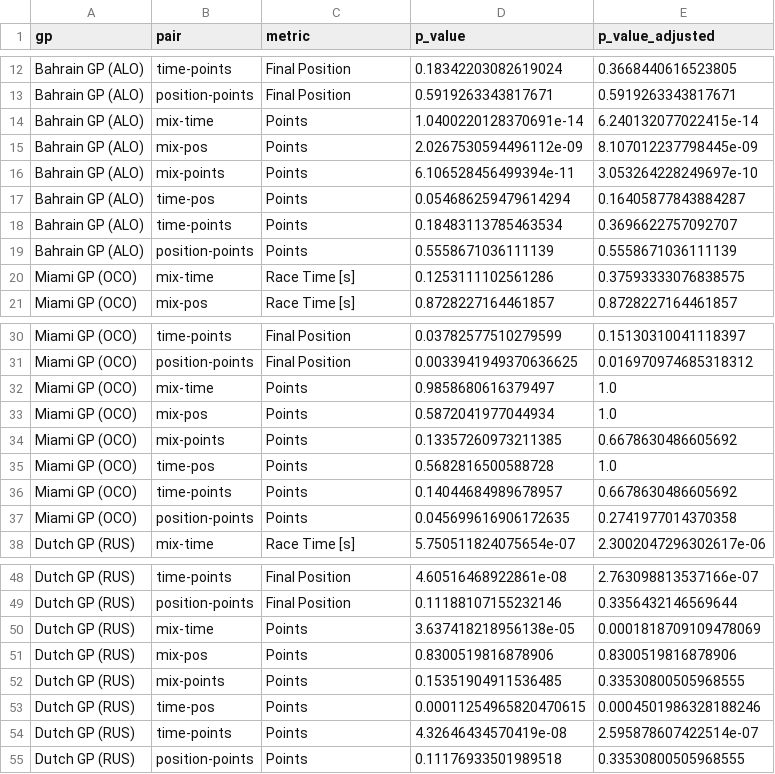
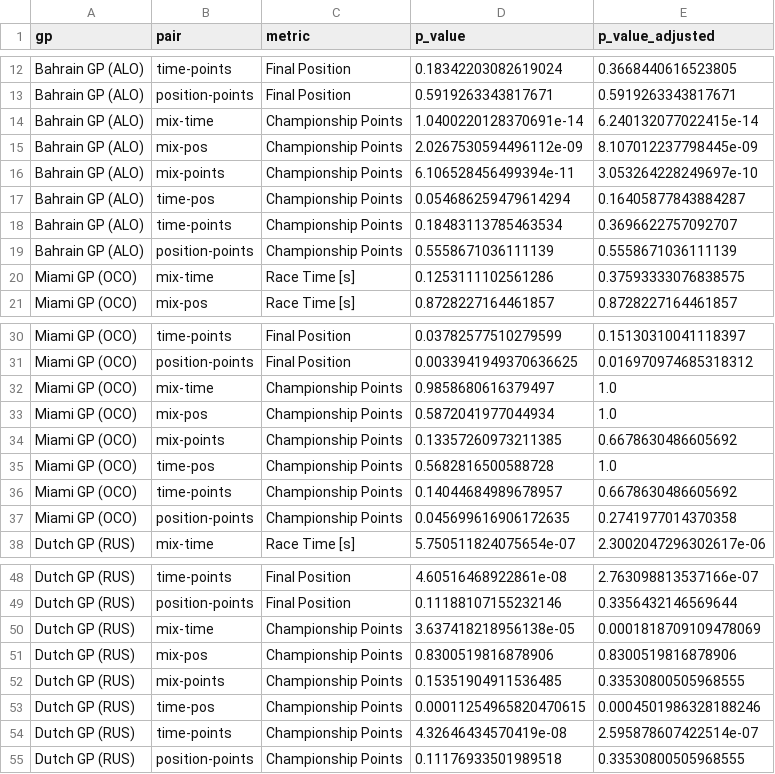
Before and after one commit to Felipe-mendezp/f1-pit-stop-drl, a CSV file: trained_models/rl_agents/reward_comparison_pvalues.csv, drawn as a sheet; only a part is shown, gaps mark what is left out.

Commit message:
Update pvalues CSVs with 'Championship Points' metric name

```diff
--- a/trained_models/rl_agents/reward_comparison_pvalues.csv
+++ b/trained_models/rl_agents/reward_comparison_pvalues.csv
@@ -13,8 +13,8 @@ Bahrain GP (ALO),time-points,Final Position,0.18342203082619024,0.36684406165238
 Bahrain GP (ALO),position-points,Final Position,0.5919263343817671,0.5919263343817671
-Bahrain GP (ALO),mix-time,Points,1.0400220128370691e-14,6.240132077022415e-14
-Bahrain GP (ALO),mix-pos,Points,2.0267530594496112e-09,8.107012237798445e-09
-Bahrain GP (ALO),mix-points,Points,6.106528456499394e-11,3.053264228249697e-10
-Bahrain GP (ALO),time-pos,Points,0.054686259479614294,0.16405877843884287
-Bahrain GP (ALO),time-points,Points,0.18483113785463534,0.3696622757092707
-Bahrain GP (ALO),position-points,Points,0.5558671036111139,0.5558671036111139
+Bahrain GP (ALO),mix-time,Championship Points,1.0400220128370691e-14,6.240132077022415e-14
+Bahrain GP (ALO),mix-pos,Championship Points,2.0267530594496112e-09,8.107012237798445e-09
+Bahrain GP (ALO),mix-points,Championship Points,6.106528456499394e-11,3.053264228249697e-10
+Bahrain GP (ALO),time-pos,Championship Points,0.054686259479614294,0.16405877843884287
+Bahrain GP (ALO),time-points,Championship Points,0.18483113785463534,0.3696622757092707
+Bahrain GP (ALO),position-points,Championship Points,0.5558671036111139,0.5558671036111139
 Miami GP (OCO),mix-time,Race Time [s],0.1253111102561286,0.37593333076838575
@@ -31,8 +31,8 @@ Miami GP (OCO),time-points,Final Position,0.03782577510279599,0.1513031004111839
 Miami GP (OCO),position-points,Final Position,0.0033941949370636625,0.016970974685318312
-Miami GP (OCO),mix-time,Points,0.9858680616379497,1.0
-Miami GP (OCO),mix-pos,Points,0.5872041977044934,1.0
-Miami GP (OCO),mix-points,Points,0.13357260973211385,0.6678630486605692
-Miami GP (OCO),time-pos,Points,0.5682816500588728,1.0
-Miami GP (OCO),time-points,Points,0.14044684989678957,0.6678630486605692
-Miami GP (OCO),position-points,Points,0.045699616906172635,0.2741977014370358
+Miami GP (OCO),mix-time,Championship Points,0.9858680616379497,1.0
+Miami GP (OCO),mix-pos,Championship Points,0.5872041977044934,1.0
+Miami GP (OCO),mix-points,Championship Points,0.13357260973211385,0.6678630486605692
+Miami GP (OCO),time-pos,Championship Points,0.5682816500588728,1.0
+Miami GP (OCO),time-points,Championship Points,0.14044684989678957,0.6678630486605692
+Miami GP (OCO),position-points,Championship Points,0.045699616906172635,0.2741977014370358
 Dutch GP (RUS),mix-time,Race Time [s],5.750511824075654e-07,2.3002047296302617e-06
@@ -49,7 +49,7 @@ Dutch GP (RUS),time-points,Final Position,4.60516468922861e-08,2.763098813537166
 Dutch GP (RUS),position-points,Final Position,0.11188107155232146,0.3356432146569644
-Dutch GP (RUS),mix-time,Points,3.637418218956138e-05,0.0001818709109478069
-Dutch GP (RUS),mix-pos,Points,0.8300519816878906,0.8300519816878906
-Dutch GP (RUS),mix-points,Points,0.15351904911536485,0.33530800505968555
-Dutch GP (RUS),time-pos,Points,0.00011254965820470615,0.0004501986328188246
-Dutch GP (RUS),time-points,Points,4.32646434570419e-08,2.595878607422514e-07
-Dutch GP (RUS),position-points,Points,0.11176933501989518,0.33530800505968555
+Dutch GP (RUS),mix-time,Championship Points,3.637418218956138e-05,0.0001818709109478069
+Dutch GP (RUS),mix-pos,Championship Points,0.8300519816878906,0.8300519816878906
+Dutch GP (RUS),mix-points,Championship Points,0.15351904911536485,0.33530800505968555
+Dutch GP (RUS),time-pos,Championship Points,0.00011254965820470615,0.0004501986328188246
+Dutch GP (RUS),time-points,Championship Points,4.32646434570419e-08,2.595878607422514e-07
+Dutch GP (RUS),position-points,Championship Points,0.11176933501989518,0.33530800505968555
```
Also changed, not shown: trained_models/rl_agents/reward_comparison_stochastic_pvalues.csv.
